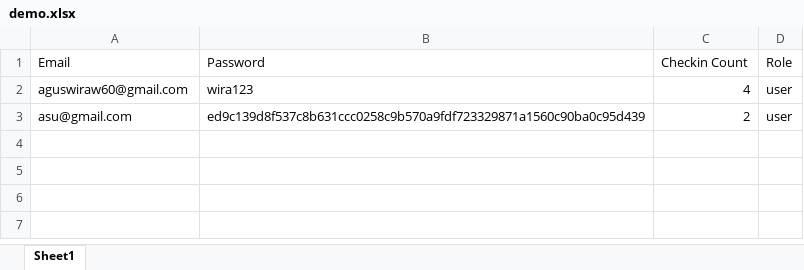
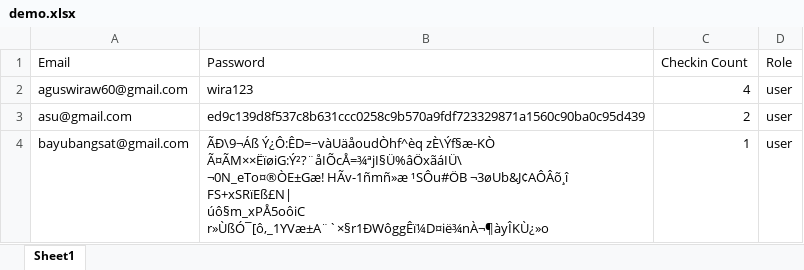
Before and after one commit to zynxx24/DECEMBER---JANUARY, an Excel workbook: backend/node/data/demo.xlsx, sheet Sheet1, drawn as a sheet; values as stored, in another font and other column widths than the file's, no borders; ↵ is a line break in a cell; the diff names each change by its address in the sheet, - before the commit and + after, or states it on an @@ line.

```diff
--- a/backend/node/data/demo.xlsx (sheet Sheet1)
+++ b/backend/node/data/demo.xlsx (sheet Sheet1)
+row 4: bayubangsat@gmail.com | ÃÐ\9¬Áß Ý¿Ô:ÊD=~vàUäåoudÒhf^èq zÈ\Ýf§æ-KÒ ↵ Ã¤ÃM××ËïøiG:Ý²?¨åIÕcÅ=¾ªjI§Ü%âÖxãáIÜ\ ↵ ¬0N_eTo¤®ÒE±Gæ! HÃv-1ñmñ»æ ¹SÔu#ÖB ¬3øUb&J¢AÔÂõ¸î ↵ FS+xSRïEß£N| ↵ úô§m_xPÅ5oôiC ↵ r»ÙßÓ¯[ô,_1YVæ±A¨`×§r1ÐWôggÊï¼D¤ië¾nÀ¬¶àyÎKÙ¿»o | 1 | user
```
Also changed, not shown: backend/node/data/data.xlsx, backend/node/data/saved.xlsx, 6 other files.
